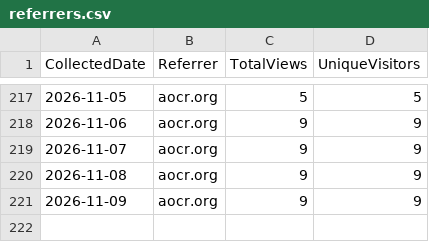
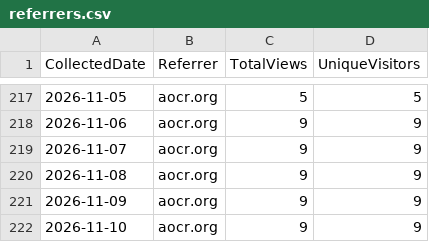
Before and after one commit to ZacharyLuz/Get-AzPaaSAvailability, a CSV file: data/referrers.csv, drawn as a sheet; only a part is shown, gaps mark what is left out; the diff names each change by its address in the sheet, - before the commit and + after, or states it on an @@ line.

```diff
--- a/data/referrers.csv
+++ b/data/referrers.csv
+row 222: 2026-11-10 | aocr.org | 9 | 9
```
Also changed, not shown: data/clones.csv, data/paths.csv, 5 other files.
